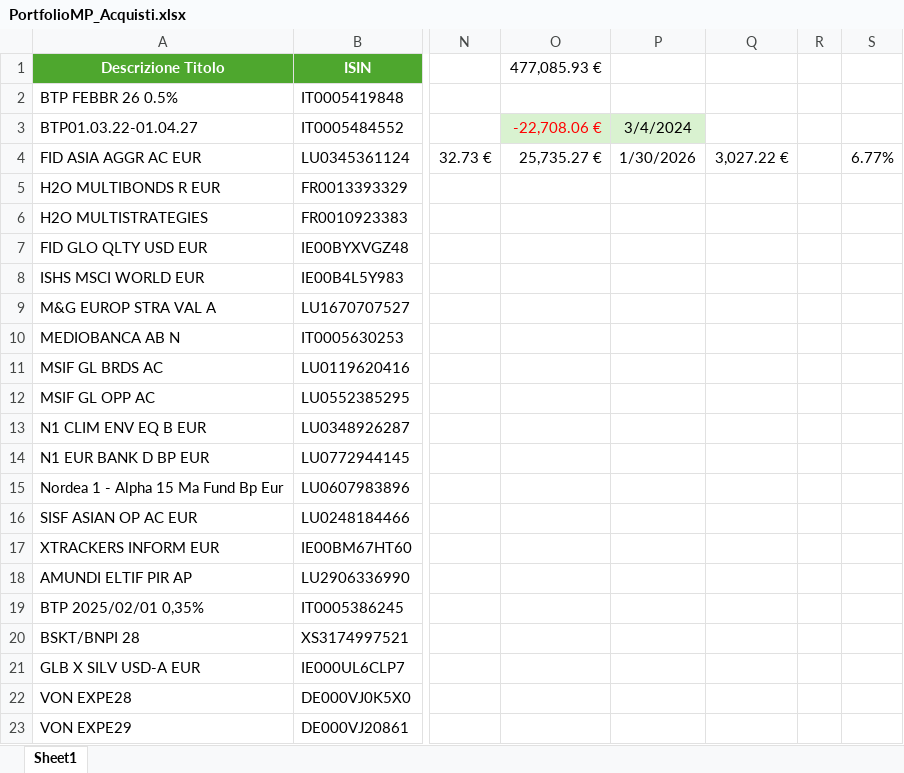
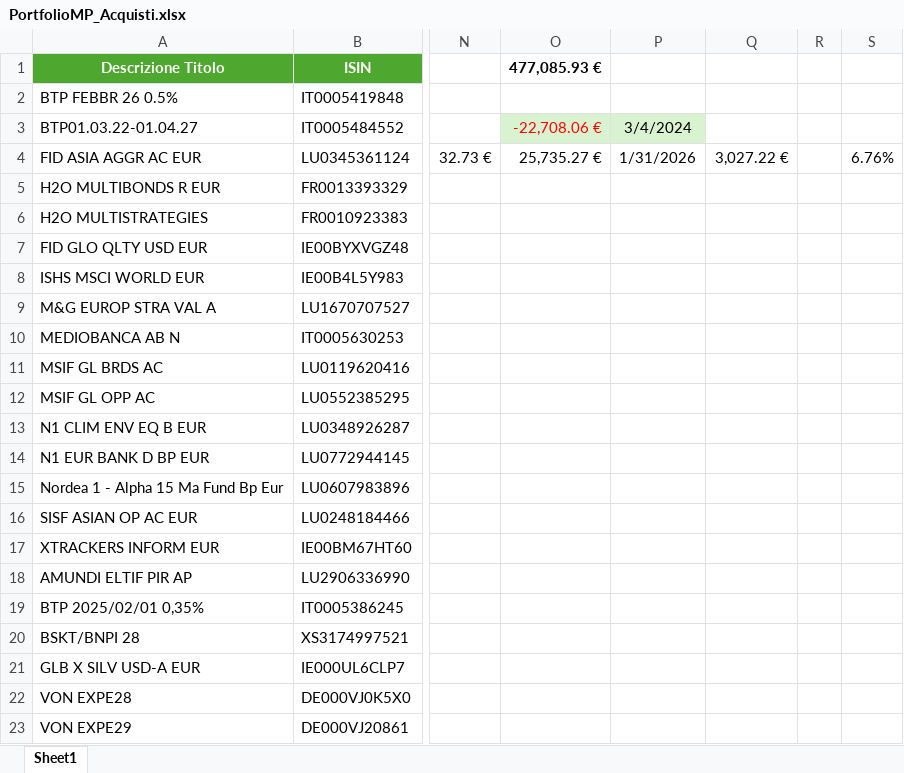
Before and after one commit to perix/PerixMonitor, an Excel workbook: 0. Dati Iniziali/PortfolioMP_Acquisti.xlsx, sheet Sheet1, drawn as a sheet; only a part is shown, gaps mark what is left out; values as stored, in another font and other column widths than the file's, no borders; conditional formats and table styles not drawn; the diff names each change by its address in the sheet, - before the commit and + after, or states it on an @@ line.

```diff
--- a/0. Dati Iniziali/PortfolioMP_Acquisti.xlsx (sheet Sheet1)
+++ b/0. Dati Iniziali/PortfolioMP_Acquisti.xlsx (sheet Sheet1)
-O1 bold: off
+O1 bold: on
-P4: 1/30/2026
+P4: 1/31/2026
-S4: 6.77%
+S4: 6.76%
```
Also changed, not shown: 0. Dati Iniziali/PortfolioMP_Prezzi.xlsx, 14 other files.
